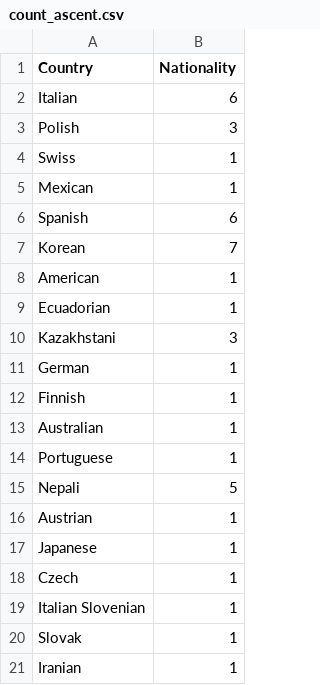
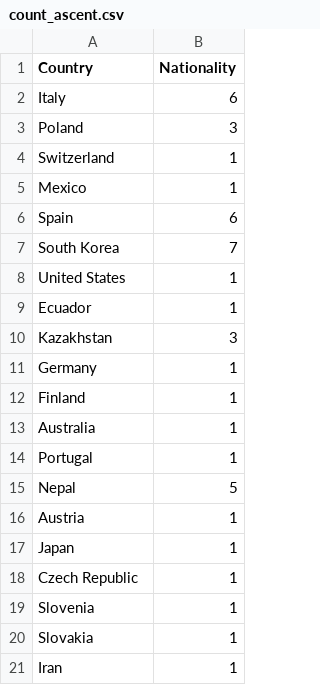
Before and after one commit to skhu0008/week-9, a CSV file: count_ascent.csv, drawn as a sheet.

Commit message:
Add files via upload

```diff
--- a/count_ascent.csv
+++ b/count_ascent.csv
@@ -1,21 +1,21 @@
 Country,Nationality
-Italian,6
-Polish,3
-Swiss,1
-Mexican,1
-Spanish,6
-Korean,7
-American,1
-Ecuadorian,1
-Kazakhstani,3
-German,1
-Finnish,1
-Australian,1
-Portuguese,1
-Nepali,5
-Austrian,1
-Japanese,1
-Czech,1
-Italian Slovenian,1
-Slovak,1
-Iranian,1
+Italy,6
+Poland,3
+Switzerland,1
+Mexico,1
+Spain,6
+South Korea,7
+United States,1
+Ecuador,1
+Kazakhstan,3
+Germany,1
+Finland,1
+Australia,1
+Portugal,1
+Nepal,5
+Austria,1
+Japan,1
+Czech Republic,1
+Slovenia,1
+Slovakia,1
+Iran,1
```
